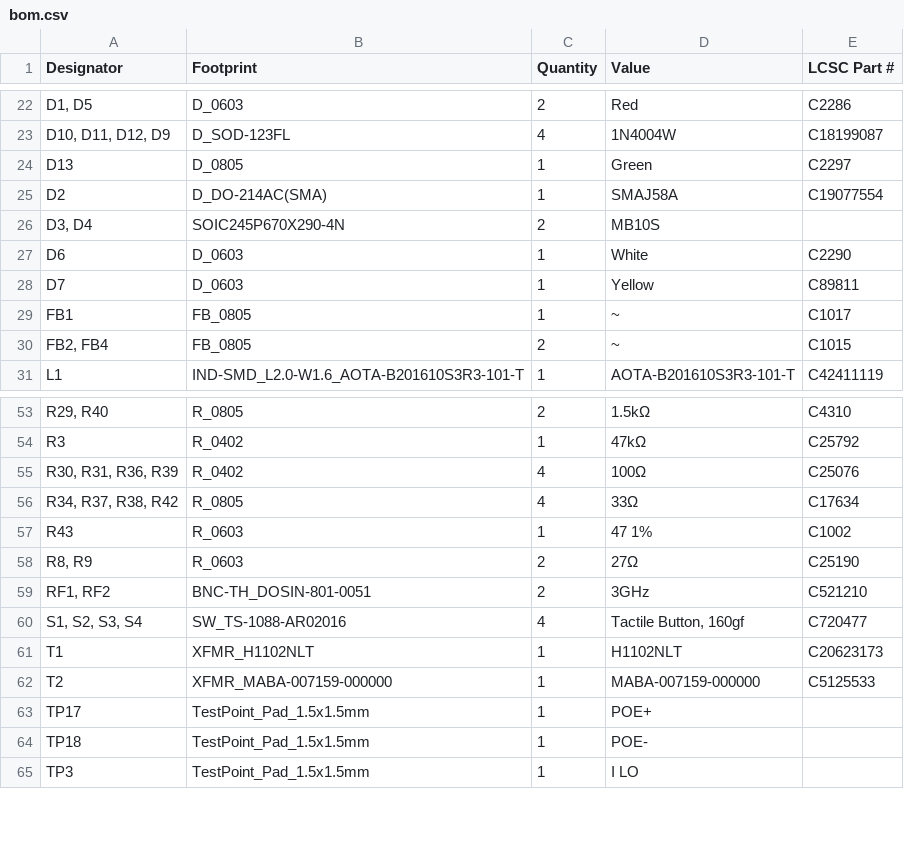
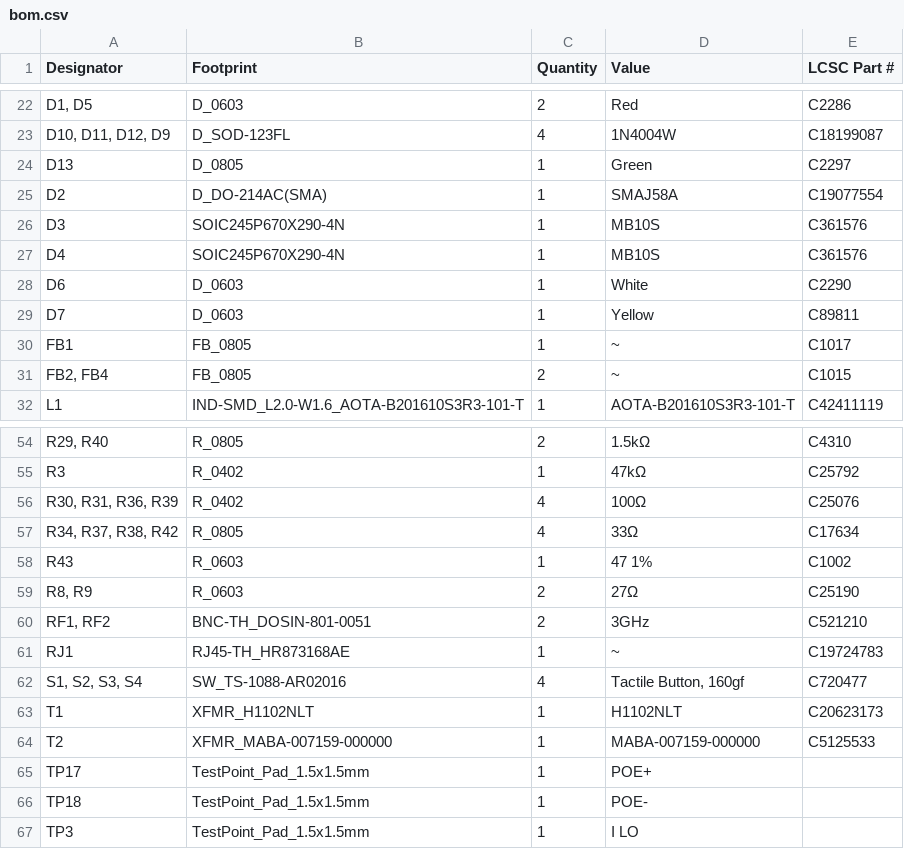
Before and after one commit to SomethingFourier/SDR-Receiver, a CSV file: discrete-receiver/production/bom.csv, drawn as a sheet; only a part is shown, gaps mark what is left out.

```diff
--- a/discrete-receiver/production/bom.csv
+++ b/discrete-receiver/production/bom.csv
@@ -25,3 +25,4 @@ D13,D_0805,1,Green,C2297
 D2,D_DO-214AC(SMA),1,SMAJ58A,C19077554
-"D3, D4",SOIC245P670X290-4N,2,MB10S,
+D3,SOIC245P670X290-4N,1,MB10S,C361576
+D4,SOIC245P670X290-4N,1,MB10S, C361576
 D6,D_0603,1,White,C2290
@@ -59,2 +60,3 @@ R43,R_0603,1,47 1%,C1002
 "RF1, RF2",BNC-TH_DOSIN-801-0051,2,3GHz,C521210
+RJ1,RJ45-TH_HR873168AE,1,~,C19724783
 "S1, S2, S3, S4",SW_TS-1088-AR02016,4,"Tactile Button, 160gf",C720477
```
Also changed, not shown: discrete-receiver/production/designators.csv, discrete-receiver/production/positions.csv, 5 other files.
